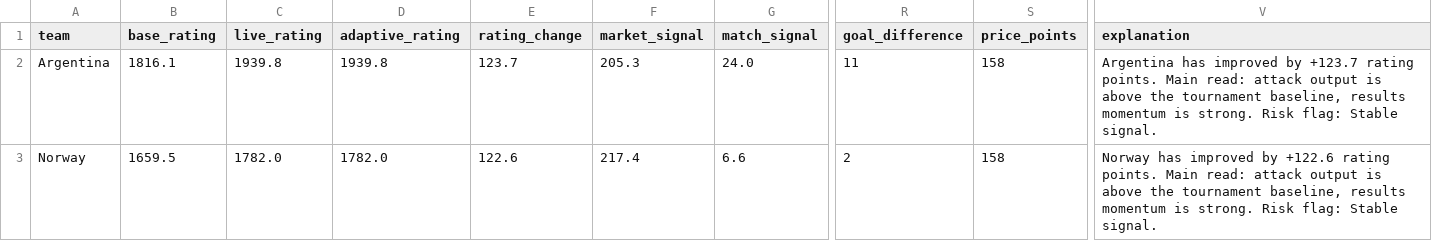
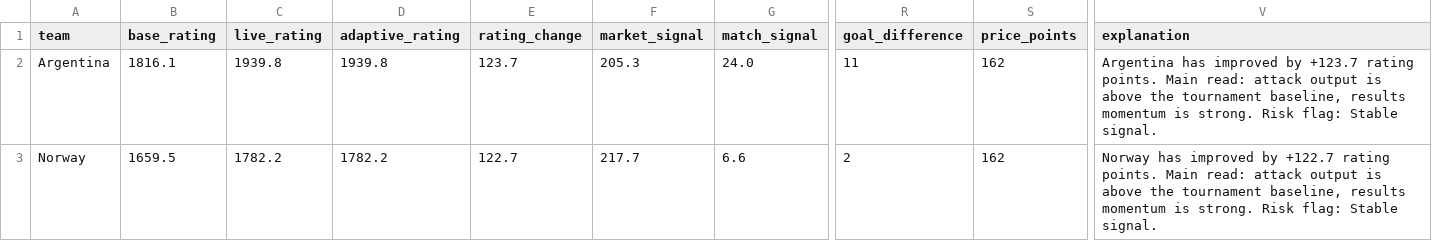
Before and after one commit to hayalows/cupmarket-2026, a CSV file: data/adaptive_ratings_latest.csv, drawn as a sheet; only a part is shown, gaps mark what is left out; the diff covers the shown part only; the diff names each change by its address in the sheet, - before the commit and + after, or states it on an @@ line.

```diff
--- a/data/adaptive_ratings_latest.csv
+++ b/data/adaptive_ratings_latest.csv
-S2:S3 (price_points): 158
+S2:S3 (price_points): 162
-C3 (live_rating): 1782.0
+C3 (live_rating): 1782.2
-D3 (adaptive_rating): 1782.0
+D3 (adaptive_rating): 1782.2
-E3 (rating_change): 122.6
+E3 (rating_change): 122.7
-F3 (market_signal): 217.4
+F3 (market_signal): 217.7
-V3 (explanation): …improved by +122.6 rating points.…
+V3 (explanation): …improved by +122.7 rating points.…
```
Also changed, not shown: 74 edited cells elsewhere in this file, backend/state/world_cup_processed_match_ledger.csv, data/history/elo_events.csv, 21 other files.
